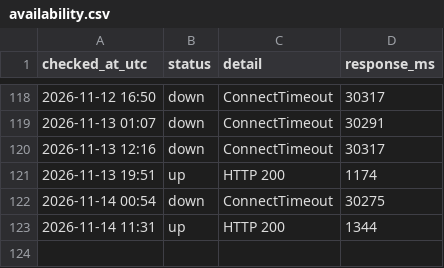
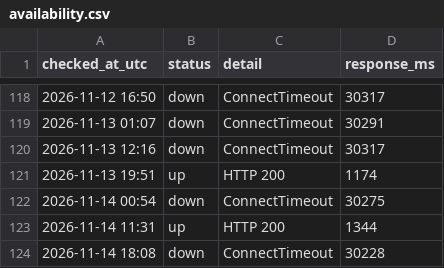
Before and after one commit to chl-kiev-ua/key-wayback, a CSV file: archive-log/availability.csv, drawn as a sheet; only a part is shown, gaps mark what is left out.

Commit message:
Журнал архівування 2026-11-14 18:08

```diff
--- a/archive-log/availability.csv
+++ b/archive-log/availability.csv
@@ -123 +123,2 @@ checked_at_utc,status,detail,response_ms
 2026-11-14 11:31,up,HTTP 200,1344
+2026-11-14 18:08,down,ConnectTimeout,30228
```
